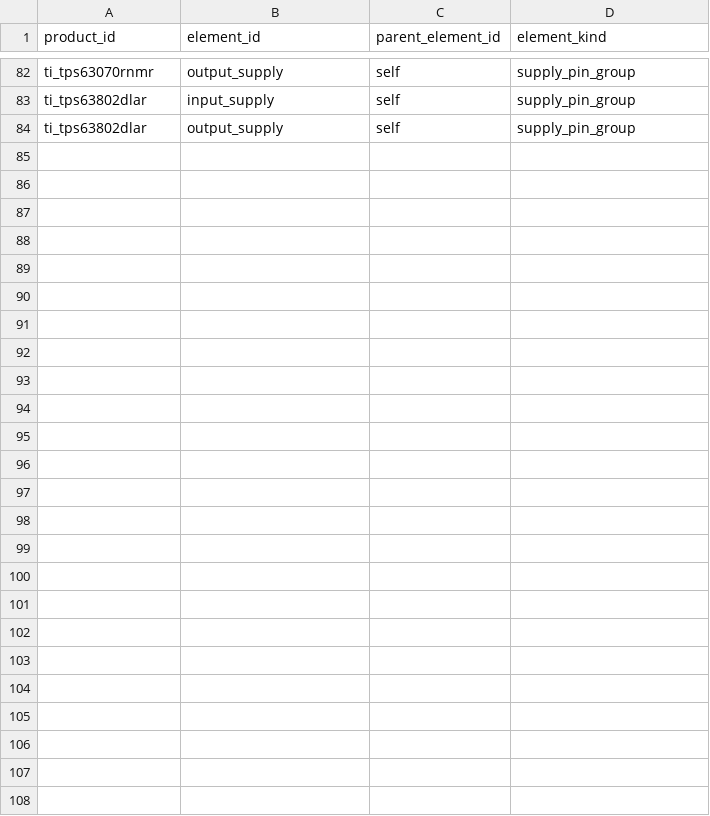
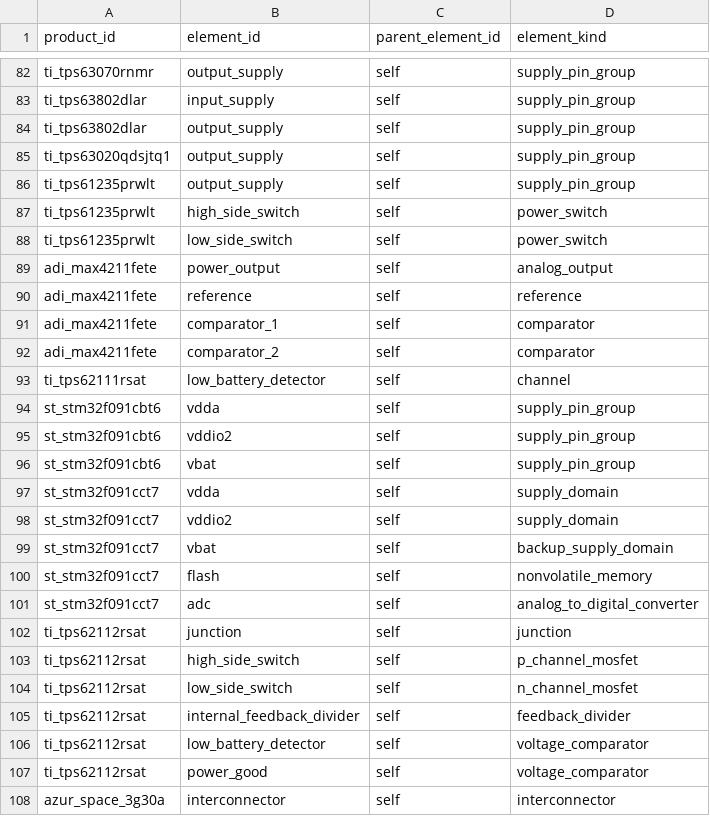
Before and after one commit to anthonyarguedas/nanosatellite-mbse, a TSV file: framework/cots/elements.tsv, drawn as a sheet; only a part is shown, gaps mark what is left out; the diff names each change by its address in the sheet, - before the commit and + after, or states it on an @@ line.

```diff
--- a/framework/cots/elements.tsv
+++ b/framework/cots/elements.tsv
+row 85: ti_tps63020qdsjtq1 | output_supply | self | supply_pin_group
+row 86: ti_tps61235prwlt | output_supply | self | supply_pin_group
+row 87: ti_tps61235prwlt | high_side_switch | self | power_switch
+row 88: ti_tps61235prwlt | low_side_switch | self | power_switch
+row 89: adi_max4211fete | power_output | self | analog_output
+row 90: adi_max4211fete | reference | self | reference
+row 91: adi_max4211fete | comparator_1 | self | comparator
+row 92: adi_max4211fete | comparator_2 | self | comparator
+row 93: ti_tps62111rsat | low_battery_detector | self | channel
+row 94: st_stm32f091cbt6 | vdda | self | supply_pin_group
+row 95: st_stm32f091cbt6 | vddio2 | self | supply_pin_group
+row 96: st_stm32f091cbt6 | vbat | self | supply_pin_group
+row 97: st_stm32f091cct7 | vdda | self | supply_domain
+row 98: st_stm32f091cct7 | vddio2 | self | supply_domain
+row 99: st_stm32f091cct7 | vbat | self | backup_supply_domain
+row 100: st_stm32f091cct7 | flash | self | nonvolatile_memory
+row 101: st_stm32f091cct7 | adc | self | analog_to_digital_converter
+row 102: ti_tps62112rsat | junction | self | junction
+row 103: ti_tps62112rsat | high_side_switch | self | p_channel_mosfet
+row 104: ti_tps62112rsat | low_side_switch | self | n_channel_mosfet
+row 105: ti_tps62112rsat | internal_feedback_divider | self | feedback_divider
+row 106: ti_tps62112rsat | low_battery_detector | self | voltage_comparator
+row 107: ti_tps62112rsat | power_good | self | voltage_comparator
+row 108: azur_space_3g30a | interconnector | self | interconnector
```
Also changed, not shown: 9 other files.
